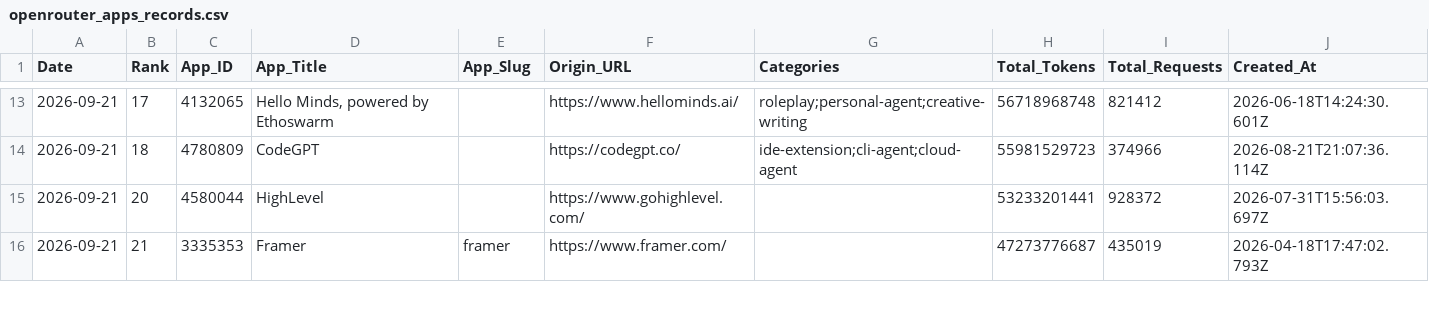
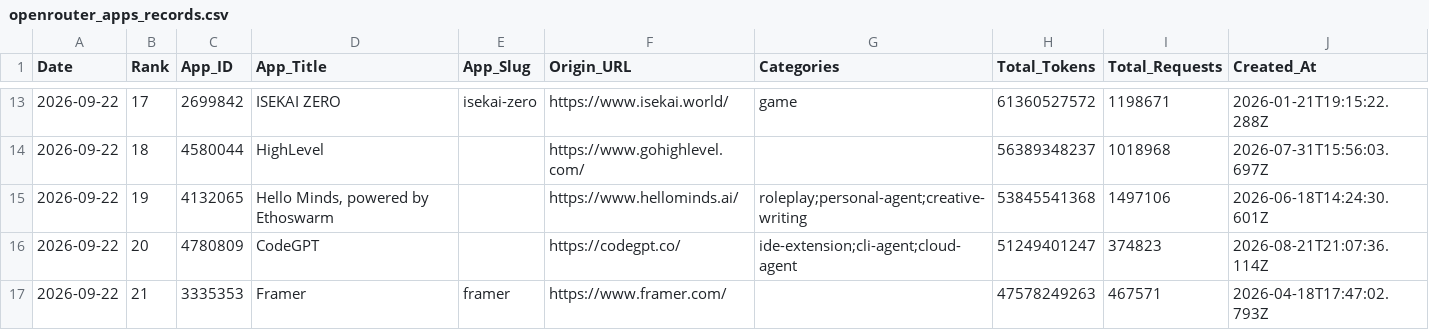
Before and after one commit to Kenneth-Top/workflows-, a CSV file: openrouter_apps_records.csv, drawn as a sheet; only a part is shown, gaps mark what is left out; the diff covers the shown part only.

```diff
--- a/openrouter_apps_records.csv
+++ b/openrouter_apps_records.csv
@@ -13,4 +13,5 @@
-2026-09-21,17,4132065,"Hello Minds, powered by Ethoswarm",,https://www.hellominds.ai/,roleplay;personal-agent;creative-writing,56718968748,821412,2026-06-18T14:24:30.601Z
-2026-09-21,18,4780809,CodeGPT,,https://codegpt.co/,ide-extension;cli-agent;cloud-agent,55981529723,374966,2026-08-21T21:07:36.114Z
-2026-09-21,20,4580044,HighLevel,,https://www.gohighlevel.com/,,53233201441,928372,2026-07-31T15:56:03.697Z
-2026-09-21,21,3335353,Framer,framer,https://www.framer.com/,,47273776687,435019,2026-04-18T17:47:02.793Z
+2026-09-22,17,2699842,ISEKAI ZERO,isekai-zero,https://www.isekai.world/,game,61360527572,1198671,2026-01-21T19:15:22.288Z
+2026-09-22,18,4580044,HighLevel,,https://www.gohighlevel.com/,,56389348237,1018968,2026-07-31T15:56:03.697Z
+2026-09-22,19,4132065,"Hello Minds, powered by Ethoswarm",,https://www.hellominds.ai/,roleplay;personal-agent;creative-writing,53845541368,1497106,2026-06-18T14:24:30.601Z
+2026-09-22,20,4780809,CodeGPT,,https://codegpt.co/,ide-extension;cli-agent;cloud-agent,51249401247,374823,2026-08-21T21:07:36.114Z
+2026-09-22,21,3335353,Framer,framer,https://www.framer.com/,,47578249263,467571,2026-04-18T17:47:02.793Z
```
Also changed, not shown: 1 removed row and 93 edited cells elsewhere in this file, openrouter_category_usage_records.csv, openrouter_market_share_records.csv, 2 other files.
